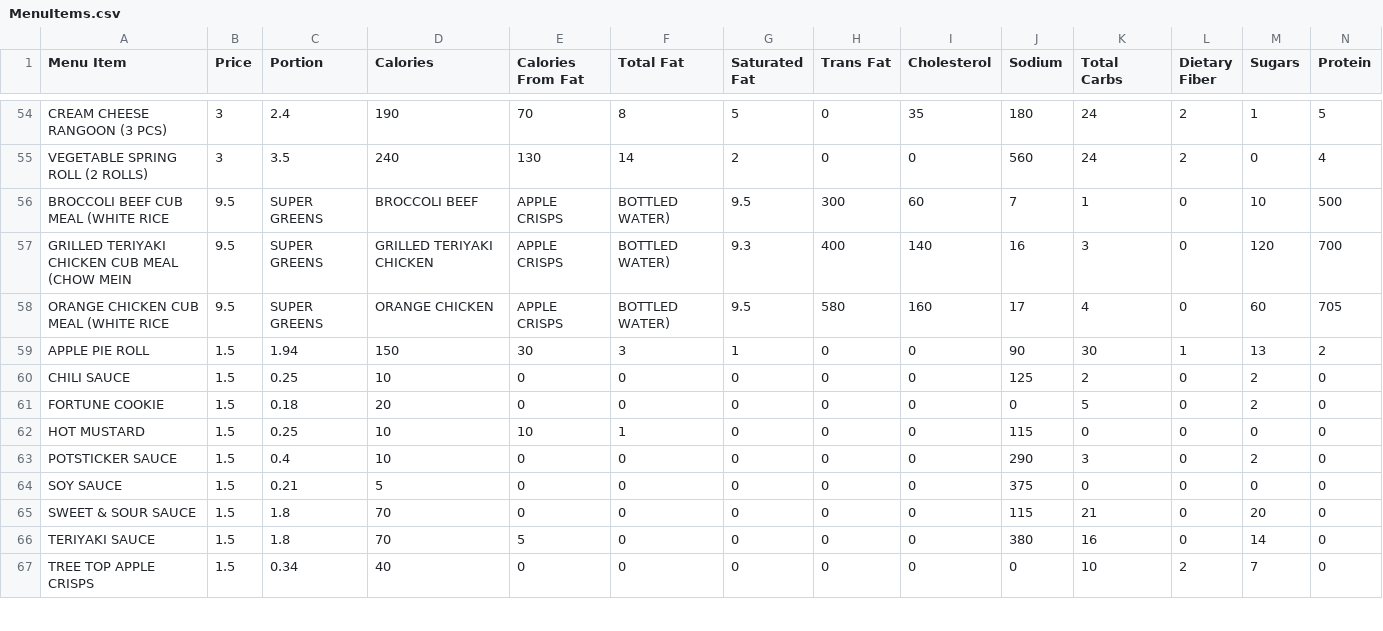
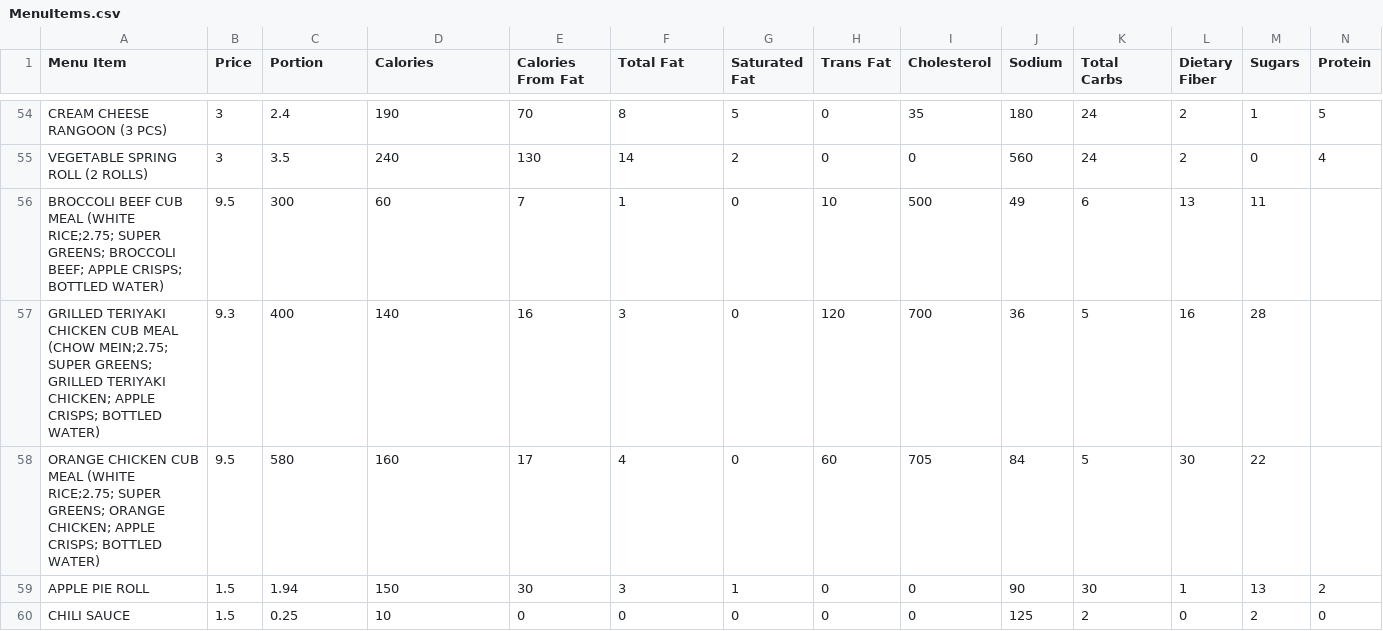
Before and after one commit to CSCE331-Fall2026/team-3-project, a CSV file: MenuItems.csv, drawn as a sheet; only a part is shown, gaps mark what is left out; the shorter side is filled out with more unchanged rows; removed rows and columns are numbered as before the commit, all else as after; rows hold the shown columns only; the diff names each change by its address in the sheet, - before the commit and + after, or states it on an @@ line.

Commit message:
Fixed MenuItems.csv

```diff
--- a/MenuItems.csv
+++ b/MenuItems.csv
-row 56: BROCCOLI BEEF CUB MEAL (WHITE RICE | 9.5 | SUPER GREENS | BROCCOLI BEEF | APPLE CRISPS | BOTTLED WATER) | 9.5 | 300 | 60 | 7 | 1 | 0 | 10 | 500
-row 57: GRILLED TERIYAKI CHICKEN CUB MEAL (CHOW MEIN | 9.5 | SUPER GREENS | GRILLED TERIYAKI CHICKEN | APPLE CRISPS | BOTTLED WATER) | 9.3 | 400 | 140 | 16 | 3 | 0 | 120 | 700
-row 58: ORANGE CHICKEN CUB MEAL (WHITE RICE | 9.5 | SUPER GREENS | ORANGE CHICKEN | APPLE CRISPS | BOTTLED WATER) | 9.5 | 580 | 160 | 17 | 4 | 0 | 60 | 705
+row 56: BROCCOLI BEEF CUB MEAL (WHITE RICE;2.75; SUPER GREENS; BROCCOLI BEEF; APPLE CRISPS; BOTTLED WATER) | 9.5 | 300 | 60 | 7 | 1 | 0 | 10 | 500 | 49 | 6 | 13 | 11
+row 57: GRILLED TERIYAKI CHICKEN CUB MEAL (CHOW MEIN;2.75; SUPER GREENS; GRILLED TERIYAKI CHICKEN; APPLE CRISPS; BOTTLED WATER) | 9.3 | 400 | 140 | 16 | 3 | 0 | 120 | 700 | 36 | 5 | 16 | 28
+row 58: ORANGE CHICKEN CUB MEAL (WHITE RICE;2.75; SUPER GREENS; ORANGE CHICKEN; APPLE CRISPS; BOTTLED WATER) | 9.5 | 580 | 160 | 17 | 4 | 0 | 60 | 705 | 84 | 5 | 30 | 22
```
